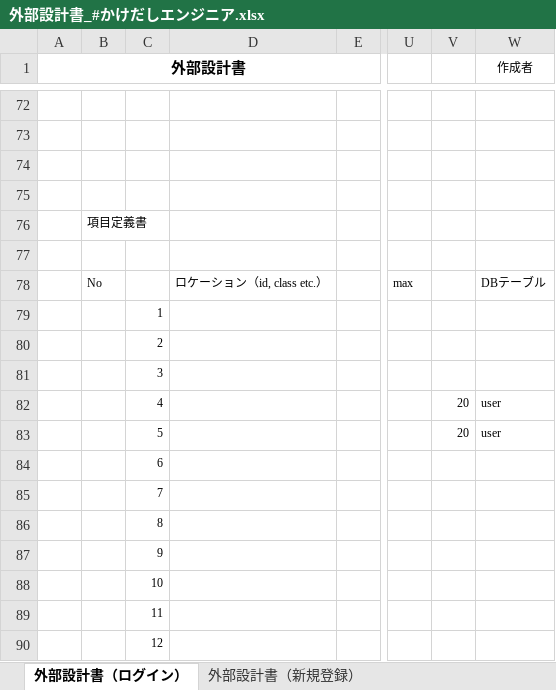
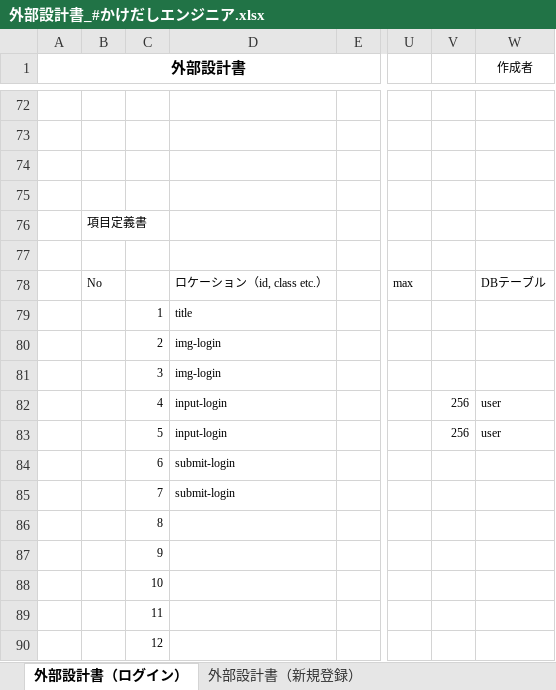
Before and after one commit to DOJO-2021/E-3, an Excel workbook: documents/外部設計書_#かけだしエンジニア.xlsx, sheet 外部設計書（ログイン）, drawn as a sheet; only a part is shown, gaps mark what is left out; values as stored, in another font and other column widths than the file's, no borders; charts and pictures not drawn; the diff names each change by its address in the sheet, - before the commit and + after, or states it on an @@ line.

```diff
--- a/documents/外部設計書_#かけだしエンジニア.xlsx (sheet 外部設計書（ログイン）)
+++ b/documents/外部設計書_#かけだしエンジニア.xlsx (sheet 外部設計書（ログイン）)
-D79: (empty)
+D79: title
-D80:D81: (empty)
+D80:D81: img-login
-D82:D83: (empty)
+D82:D83: input-login
-V82:V83: 20
+V82:V83: 256
-D84:D85: (empty)
+D84:D85: submit-login
```
Also changed, not shown: sheet 外部設計書（初回プロフィール入力画面(受講者)）, sheet 外部設計書（FAQ画面(受講者)）, sheet 外部設計書（新規登録）, sheet 外部設計書（プロフィール画面）, sheet 外部設計書（質問回答画面(講師)）, sheet 外部設計書（質問一覧画面(講師)）, 6 more sheets, charts or pictures.
